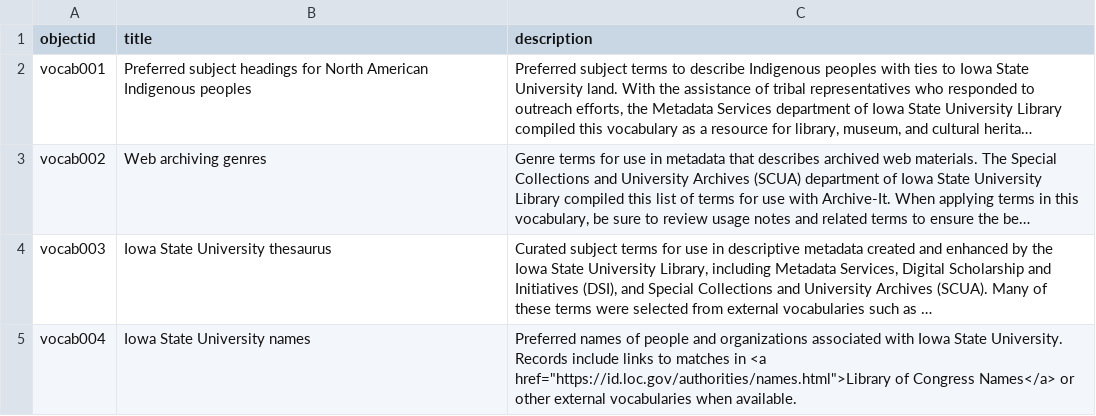
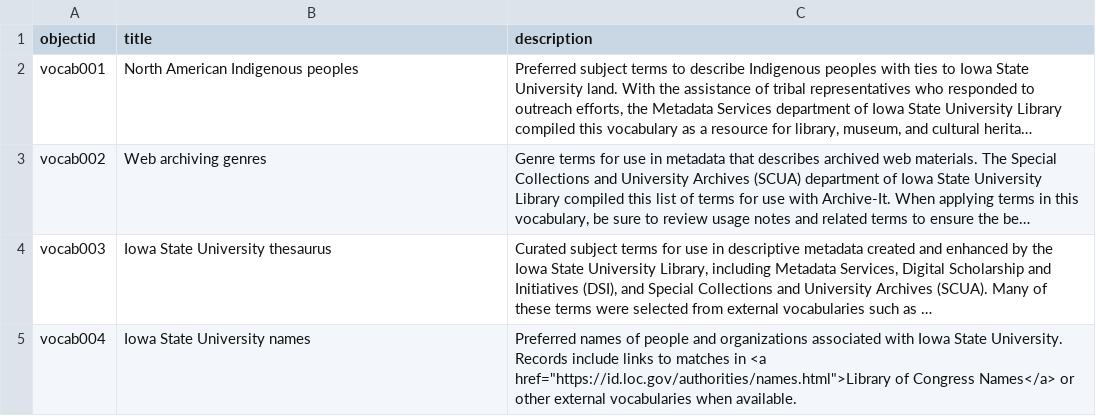
Before and after one commit to isu-digital/isu-thesaurus, a CSV file: _data/vocabulary-sources.csv, drawn as a sheet; long unchanged cells end in …; the diff names each change by its address in the sheet, - before the commit and + after, or states it on an @@ line.

Commit message:
Update vocabulary-sources.csv
Shortened name of NAIP vocab

```diff
--- a/_data/vocabulary-sources.csv
+++ b/_data/vocabulary-sources.csv
-B2 (title): Preferred subject headings for North American…
+B2 (title): North American…
```
